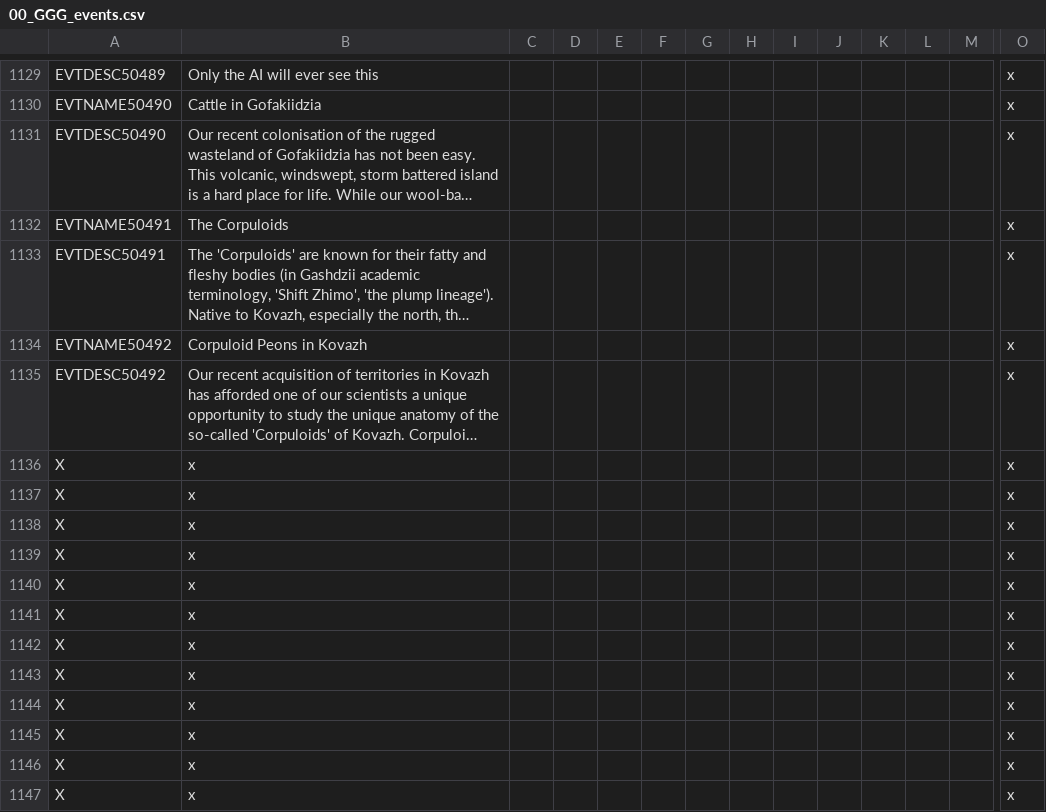
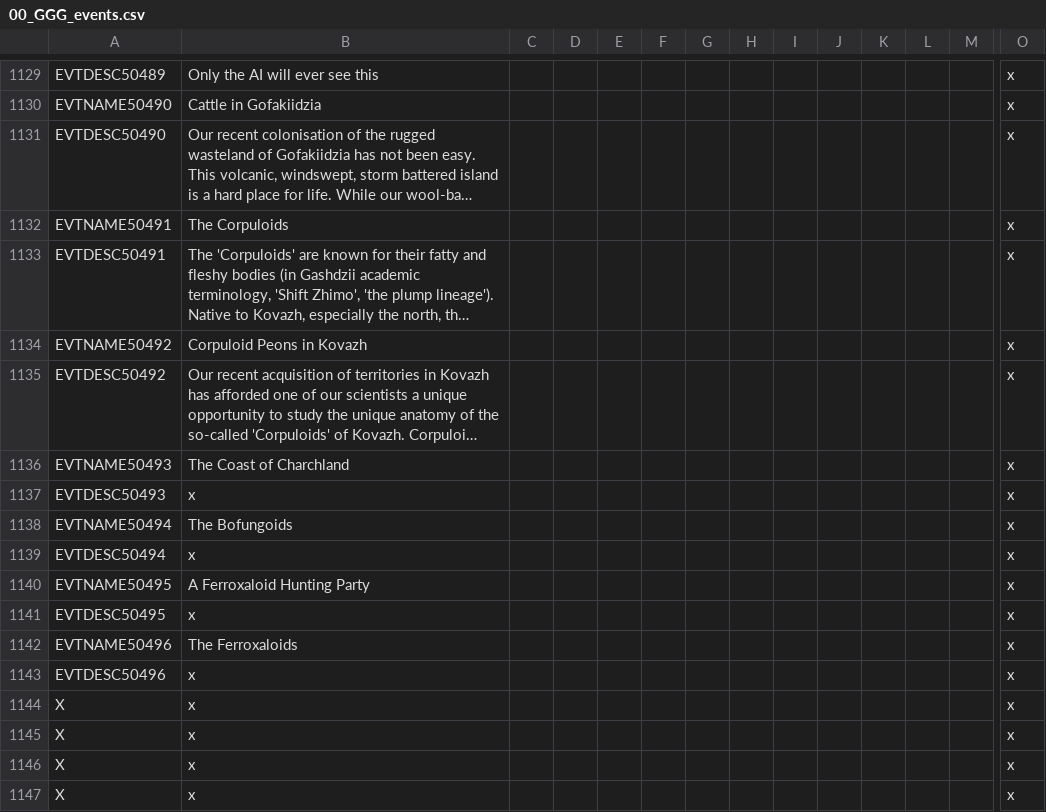
Before and after one commit to Gubelio/GGG, a CSV file: GGG/localisation/00_GGG_events.csv, drawn as a sheet; only a part is shown, gaps mark what is left out; the shorter side is filled out with more unchanged rows; long unchanged cells end in …; removed rows and columns are numbered as before the commit, all else as after; rows hold the shown columns only; the diff names each change by its address in the sheet, - before the commit and + after, or states it on an @@ line.

Commit message:
fixes and unlocalised ferroxaloid and bofungoid encyclopaedia

```diff
--- a/GGG/localisation/00_GGG_events.csv
+++ b/GGG/localisation/00_GGG_events.csv
-row 1136: X | x |  |  |  |  |  |  |  |  |  |  |  | x
-row 1137: X | x |  |  |  |  |  |  |  |  |  |  |  | x
+row 1136: EVTNAME50493 | The Coast of Charchland |  |  |  |  |  |  |  |  |  |  |  | x
-A1137: X
+A1137: EVTDESC50493
+row 1138: EVTNAME50494 | The Bofungoids |  |  |  |  |  |  |  |  |  |  |  | x
-A1139: X
+A1139: EVTDESC50494
+row 1140: EVTNAME50495 | A Ferroxaloid Hunting Party |  |  |  |  |  |  |  |  |  |  |  | x
-A1141: X
+A1141: EVTDESC50495
+row 1142: EVTNAME50496 | The Ferroxaloids |  |  |  |  |  |  |  |  |  |  |  | x
-A1143: X
+A1143: EVTDESC50496
```
Also changed, not shown: 2 other files.
